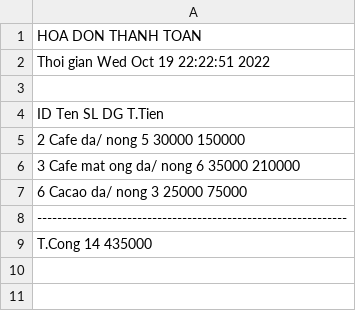
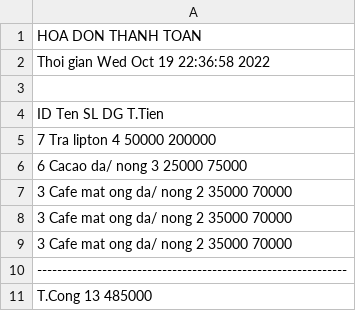
Before and after one commit to titentam/QuanLiCafe, a CSV file: hoadon.csv, drawn as a sheet.

```diff
--- a/hoadon.csv
+++ b/hoadon.csv
@@ -1,9 +1,11 @@
 HOA DON THANH TOAN
-Thoi gian Wed Oct 19 22:22:51 2022
+Thoi gian Wed Oct 19 22:36:58 2022
 
 ID     Ten                      SL   DG             T.Tien
-2      Cafe da/ nong            5    30000          150000
-3      Cafe mat ong da/ nong    6    35000          210000
+7      Tra lipton               4    50000          200000
 6      Cacao da/ nong           3    25000          75000
+3      Cafe mat ong da/ nong    2    35000          70000
+3      Cafe mat ong da/ nong    2    35000          70000
+3      Cafe mat ong da/ nong    2    35000          70000
 --------------------------------------------------------------
-T.Cong                          14                  435000
+T.Cong                          13                  485000
```
Also changed, not shown: douong2.csv.
